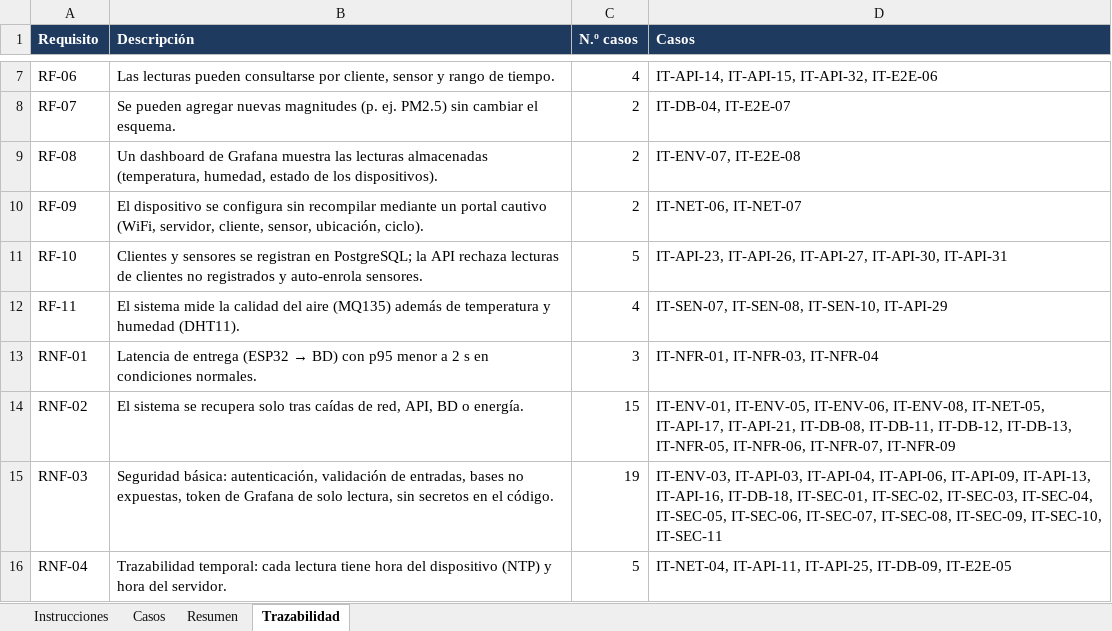
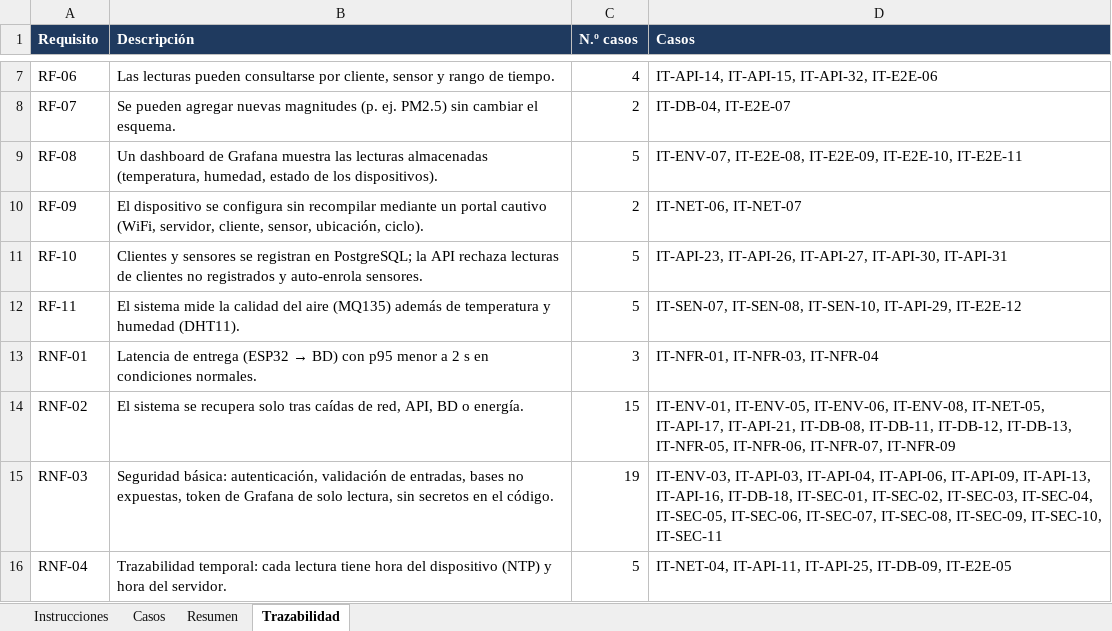
Before and after one commit to sdmunoz-duoc/NextGuard-monitoreo-IoT, an Excel workbook: docs/casos_de_prueba.xlsx, sheet Trazabilidad, drawn as a sheet; only a part is shown, gaps mark what is left out; values as stored, in another font and other column widths than the file's, no borders; the diff names each change by its address in the sheet, - before the commit and + after, or states it on an @@ line.

```diff
--- a/docs/casos_de_prueba.xlsx (sheet Trazabilidad)
+++ b/docs/casos_de_prueba.xlsx (sheet Trazabilidad)
-C9 (N.º casos): 2
+C9 (N.º casos): 5
-D9 (Casos): IT-ENV-07, IT-E2E-08
+D9 (Casos): IT-ENV-07, IT-E2E-08, IT-E2E-09, IT-E2E-10, IT-E2E-11
-C12 (N.º casos): 4
+C12 (N.º casos): 5
-D12 (Casos): …IT-SEN-08, IT-SEN-10, IT-API-29
+D12 (Casos): …IT-SEN-08, IT-SEN-10, IT-API-29, IT-E2E-12
```
Also changed, not shown: sheet Resumen, sheet Casos, 17 other files.
